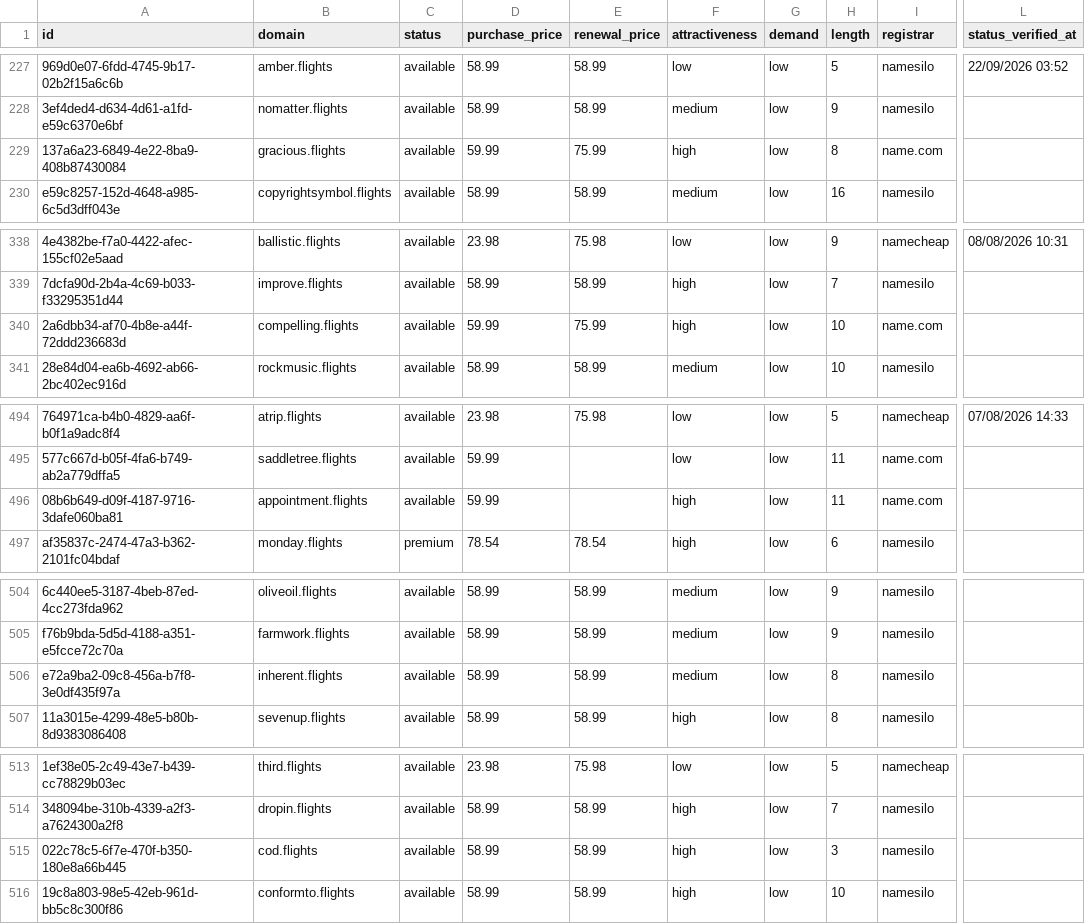
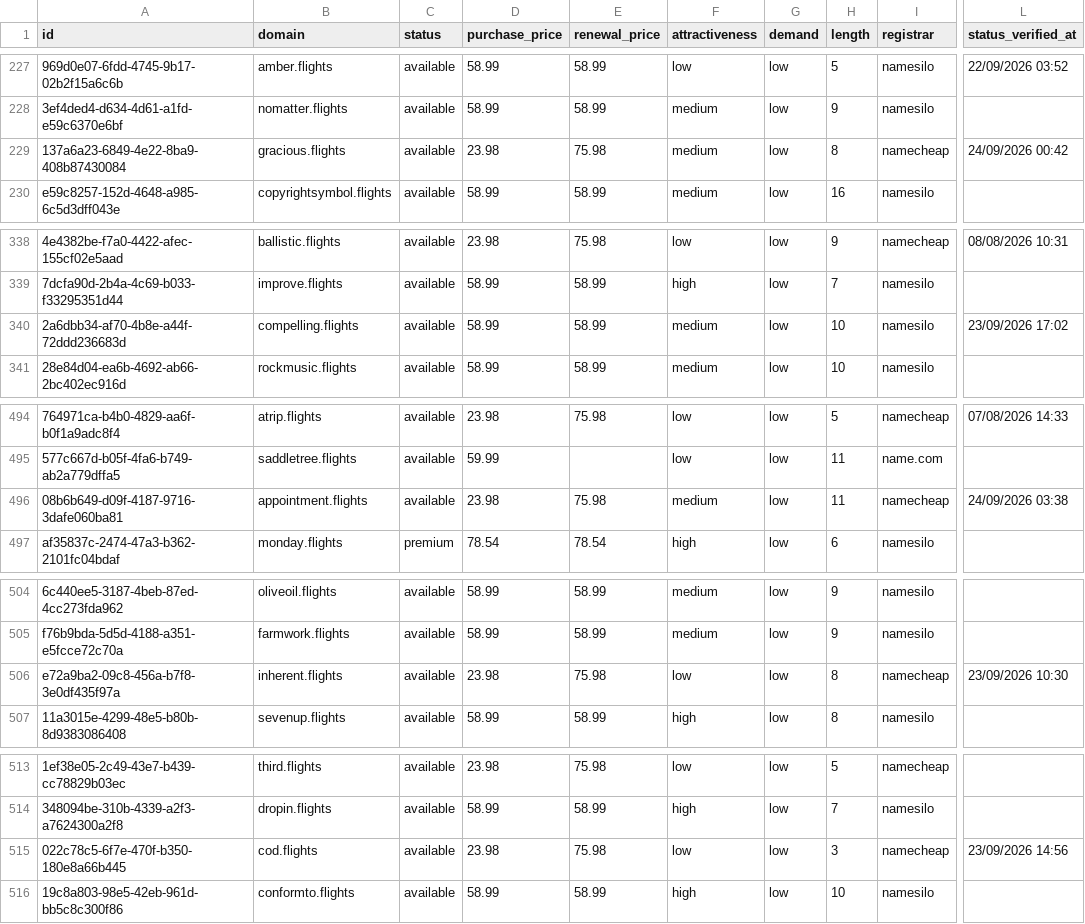
Before and after one commit to UniqueDomains/flights-oneword-domains, a CSV file: flights.csv, drawn as a sheet; only a part is shown, gaps mark what is left out; the diff covers the shown part only; the diff names each change by its address in the sheet, - before the commit and + after, or states it on an @@ line.

```diff
--- a/flights.csv
+++ b/flights.csv
-D229 (purchase_price): 59.99
+D229 (purchase_price): 23.98
-E229 (renewal_price): 75.99
+E229 (renewal_price): 75.98
-F229 (attractiveness): high
+F229 (attractiveness): medium
-I229 (registrar): name.com
+I229 (registrar): namecheap
-L229 (status_verified_at): (empty)
+L229 (status_verified_at): 24/09/2026 00:42
-D340 (purchase_price): 59.99
+D340 (purchase_price): 58.99
-E340 (renewal_price): 75.99
+E340 (renewal_price): 58.99
-F340 (attractiveness): high
+F340 (attractiveness): medium
-I340 (registrar): name.com
+I340 (registrar): namesilo
-L340 (status_verified_at): (empty)
+L340 (status_verified_at): 23/09/2026 17:02
-D496 (purchase_price): 59.99
+D496 (purchase_price): 23.98
-E496 (renewal_price): (empty)
+E496 (renewal_price): 75.98
-F496 (attractiveness): high
+F496 (attractiveness): medium
-I496 (registrar): name.com
+I496 (registrar): namecheap
-L496 (status_verified_at): (empty)
+L496 (status_verified_at): 24/09/2026 03:38
-D506 (purchase_price): 58.99
+D506 (purchase_price): 23.98
-E506 (renewal_price): 58.99
+E506 (renewal_price): 75.98
-F506 (attractiveness): medium
+F506 (attractiveness): low
-I506 (registrar): namesilo
+I506 (registrar): namecheap
-L506 (status_verified_at): (empty)
+L506 (status_verified_at): 23/09/2026 10:30
-D515 (purchase_price): 58.99
+D515 (purchase_price): 23.98
-E515 (renewal_price): 58.99
+E515 (renewal_price): 75.98
-F515 (attractiveness): high
+F515 (attractiveness): low
-I515 (registrar): namesilo
+I515 (registrar): namecheap
-L515 (status_verified_at): (empty)
+L515 (status_verified_at): 23/09/2026 14:56
```
Also changed, not shown: 123 edited cells elsewhere in this file, 4 other files.
